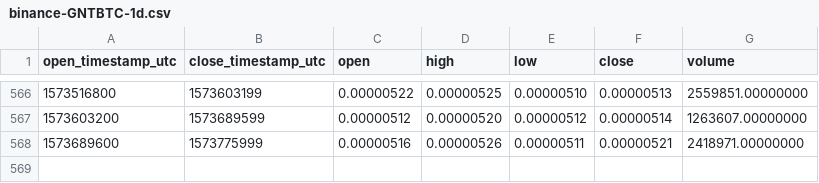
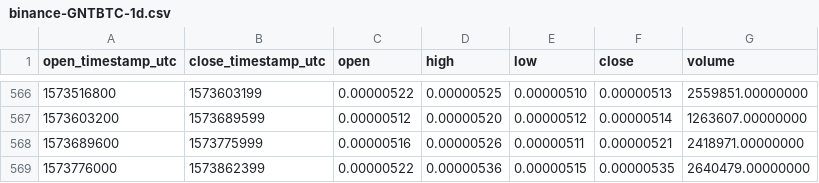
Before and after one commit to cryptobigbro/binance-GNTBTC, a CSV file: binance-GNTBTC-1d.csv, drawn as a sheet; only a part is shown, gaps mark what is left out.

Commit message:
Update OHLCV data.

```diff
--- a/binance-GNTBTC-1d.csv
+++ b/binance-GNTBTC-1d.csv
@@ -568 +568,2 @@ open_timestamp_utc,close_timestamp_utc,open,high,low,close,volume
 1573689600,1573775999,0.00000516,0.00000526,0.00000511,0.00000521,2418971.00000000
+1573776000,1573862399,0.00000522,0.00000536,0.00000515,0.00000535,2640479.00000000
```
Also changed, not shown: 1 other file.
